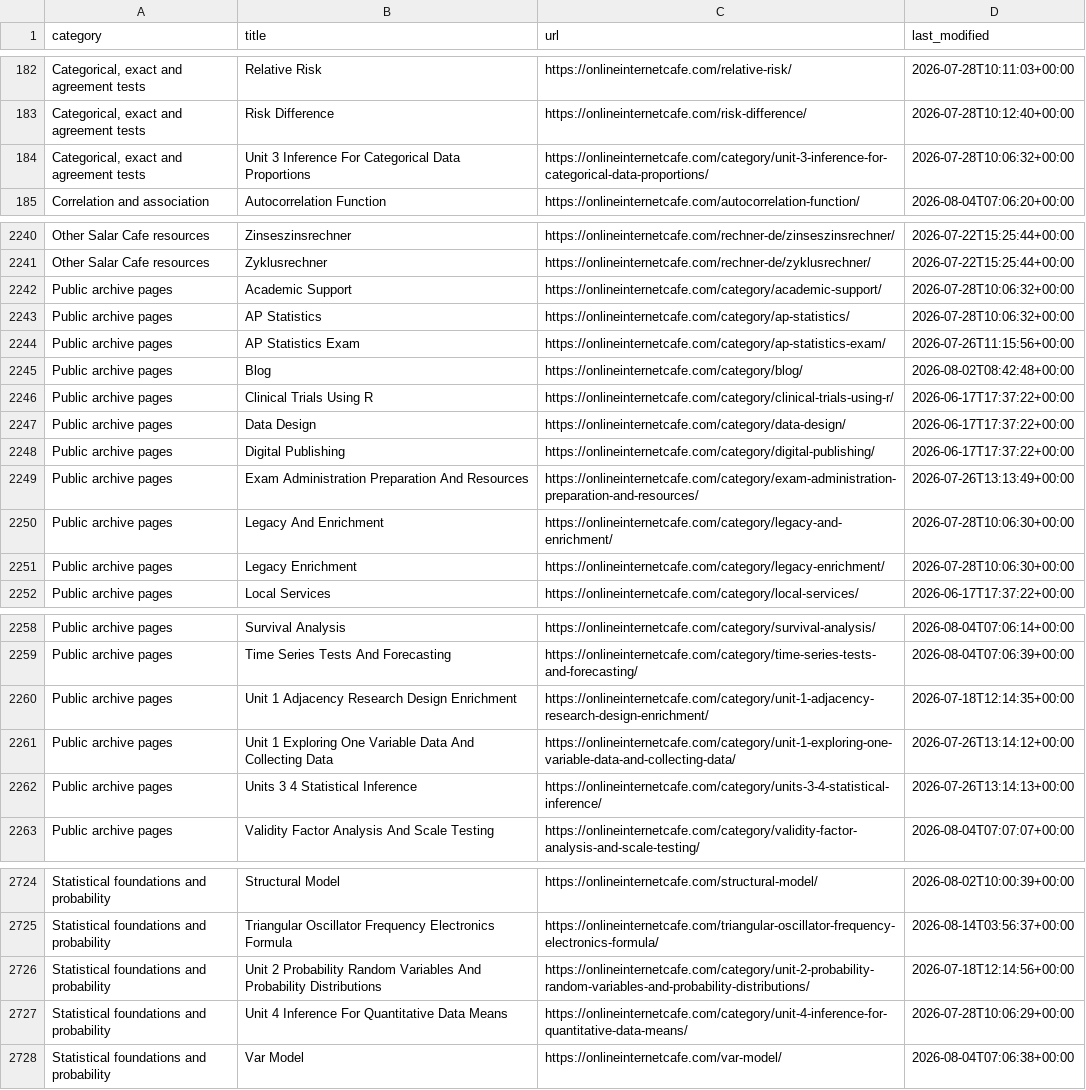
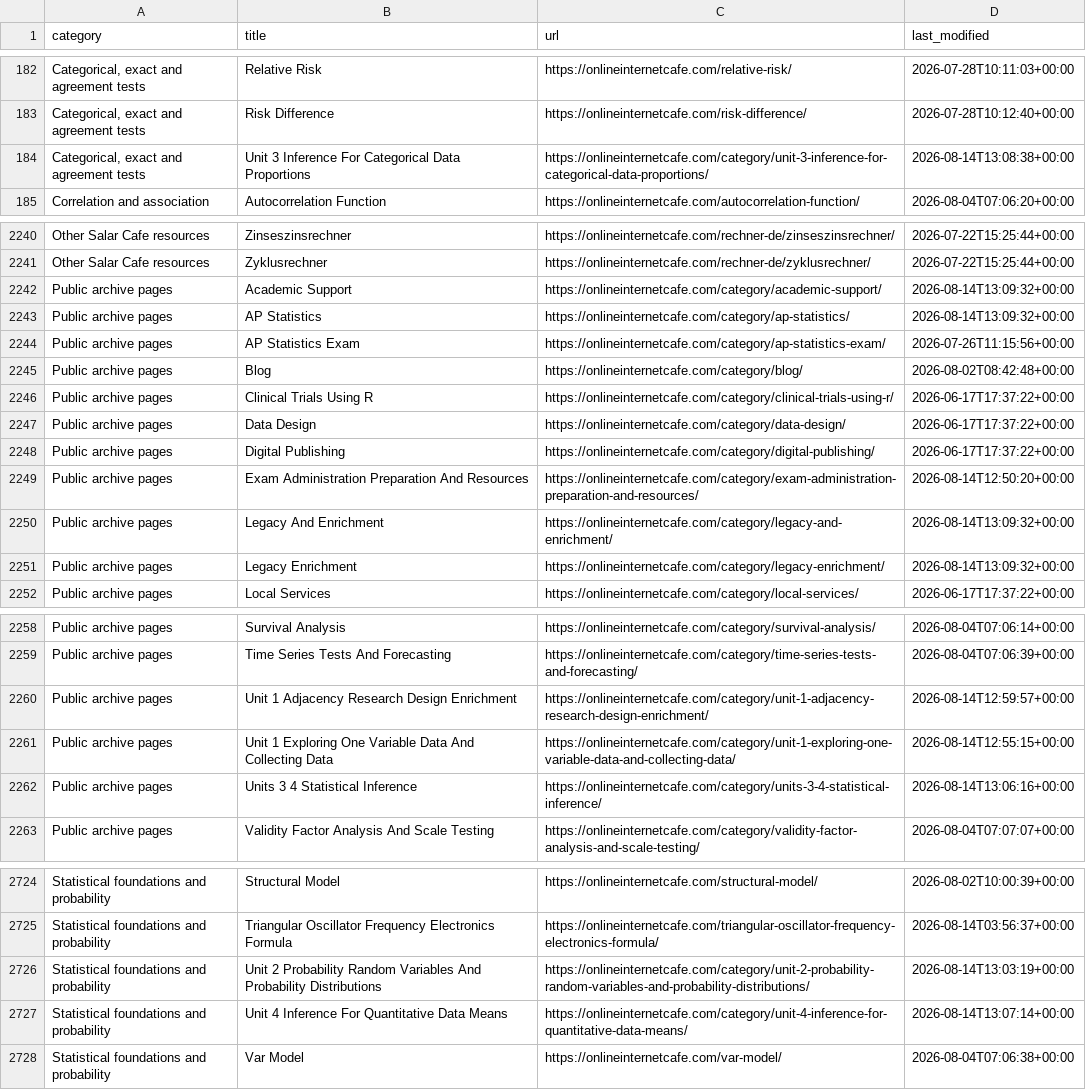
Before and after one commit to yaarsaqib/salar-cafe-statistical-resources, a CSV file: data/all-public-urls.csv, drawn as a sheet; only a part is shown, gaps mark what is left out; the diff covers the shown part only; the diff names each change by its address in the sheet, - before the commit and + after, or states it on an @@ line.

```diff
--- a/data/all-public-urls.csv
+++ b/data/all-public-urls.csv
-D184 (last_modified): 2026-07-28T10:06:32+00:00
+D184 (last_modified): 2026-08-14T13:08:38+00:00
-D2242:D2243 (last_modified): 2026-07-28T10:06:32+00:00
+D2242:D2243 (last_modified): 2026-08-14T13:09:32+00:00
-D2249 (last_modified): 2026-07-26T13:13:49+00:00
+D2249 (last_modified): 2026-08-14T12:50:20+00:00
-D2250:D2251 (last_modified): 2026-07-28T10:06:30+00:00
+D2250:D2251 (last_modified): 2026-08-14T13:09:32+00:00
-D2260 (last_modified): 2026-07-18T12:14:35+00:00
+D2260 (last_modified): 2026-08-14T12:59:57+00:00
-D2261 (last_modified): 2026-07-26T13:14:12+00:00
+D2261 (last_modified): 2026-08-14T12:55:15+00:00
-D2262 (last_modified): 2026-07-26T13:14:13+00:00
+D2262 (last_modified): 2026-08-14T13:06:16+00:00
-D2726 (last_modified): 2026-07-18T12:14:56+00:00
+D2726 (last_modified): 2026-08-14T13:03:19+00:00
-D2727 (last_modified): 2026-07-28T10:06:29+00:00
+D2727 (last_modified): 2026-08-14T13:07:14+00:00
```
Also changed, not shown: 1 edited cell elsewhere in this file, 2 other files.
